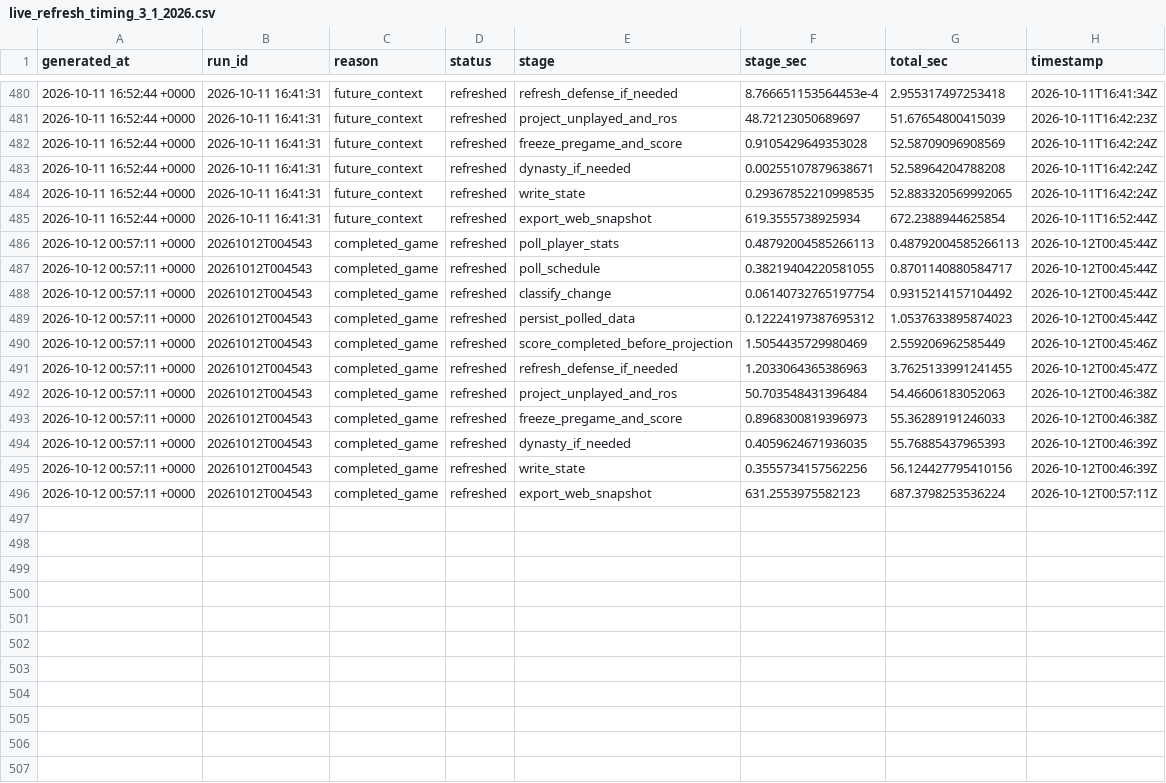
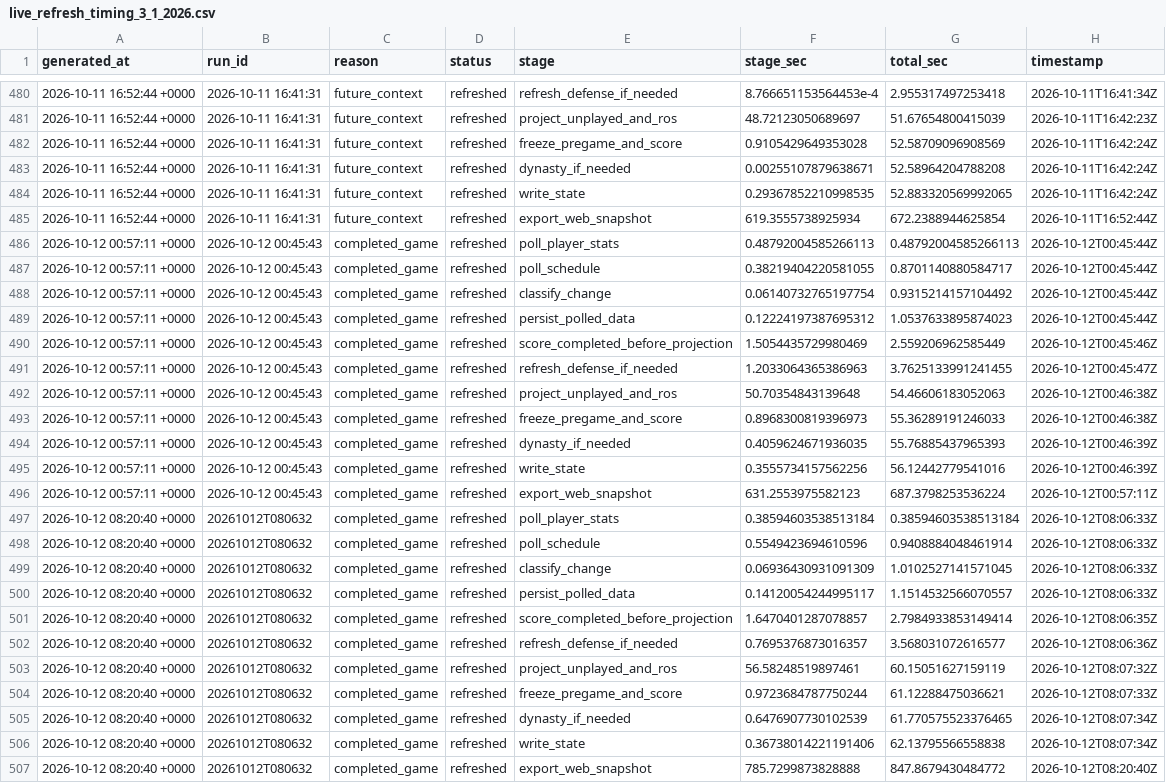
Before and after one commit to dpwrz/powers-newlon, a CSV file: output/live_refresh_timing_3_1_2026.csv, drawn as a sheet; only a part is shown, gaps mark what is left out.

```diff
--- a/output/live_refresh_timing_3_1_2026.csv
+++ b/output/live_refresh_timing_3_1_2026.csv
@@ -485,12 +485,23 @@ generated_at,run_id,reason,status,stage,stage_sec,total_sec,timestamp
 2026-10-11 16:52:44 +0000,2026-10-11 16:41:31,future_context,refreshed,export_web_snapshot,619.3555738925934,672.2388944625854,2026-10-11T16:52:44Z
-2026-10-12 00:57:11 +0000,20261012T004543,completed_game,refreshed,poll_player_stats,0.48792004585266113,0.48792004585266113,2026-10-12T00:45:44Z
-2026-10-12 00:57:11 +0000,20261012T004543,completed_game,refreshed,poll_schedule,0.38219404220581055,0.8701140880584717,2026-10-12T00:45:44Z
-2026-10-12 00:57:11 +0000,20261012T004543,completed_game,refreshed,classify_change,0.06140732765197754,0.9315214157104492,2026-10-12T00:45:44Z
-2026-10-12 00:57:11 +0000,20261012T004543,completed_game,refreshed,persist_polled_data,0.12224197387695312,1.0537633895874023,2026-10-12T00:45:44Z
-2026-10-12 00:57:11 +0000,20261012T004543,completed_game,refreshed,score_completed_before_projection,1.5054435729980469,2.559206962585449,2026-10-12T00:45:46Z
-2026-10-12 00:57:11 +0000,20261012T004543,completed_game,refreshed,refresh_defense_if_needed,1.2033064365386963,3.7625133991241455,2026-10-12T00:45:47Z
-2026-10-12 00:57:11 +0000,20261012T004543,completed_game,refreshed,project_unplayed_and_ros,50.703548431396484,54.46606183052063,2026-10-12T00:46:38Z
-2026-10-12 00:57:11 +0000,20261012T004543,completed_game,refreshed,freeze_pregame_and_score,0.8968300819396973,55.36289191246033,2026-10-12T00:46:38Z
-2026-10-12 00:57:11 +0000,20261012T004543,completed_game,refreshed,dynasty_if_needed,0.4059624671936035,55.76885437965393,2026-10-12T00:46:39Z
-2026-10-12 00:57:11 +0000,20261012T004543,completed_game,refreshed,write_state,0.3555734157562256,56.124427795410156,2026-10-12T00:46:39Z
-2026-10-12 00:57:11 +0000,20261012T004543,completed_game,refreshed,export_web_snapshot,631.2553975582123,687.3798253536224,2026-10-12T00:57:11Z
+2026-10-12 00:57:11 +0000,2026-10-12 00:45:43,completed_game,refreshed,poll_player_stats,0.48792004585266113,0.48792004585266113,2026-10-12T00:45:44Z
+2026-10-12 00:57:11 +0000,2026-10-12 00:45:43,completed_game,refreshed,poll_schedule,0.38219404220581055,0.8701140880584717,2026-10-12T00:45:44Z
+2026-10-12 00:57:11 +0000,2026-10-12 00:45:43,completed_game,refreshed,classify_change,0.06140732765197754,0.9315214157104492,2026-10-12T00:45:44Z
+2026-10-12 00:57:11 +0000,2026-10-12 00:45:43,completed_game,refreshed,persist_polled_data,0.12224197387695312,1.0537633895874023,2026-10-12T00:45:44Z
+2026-10-12 00:57:11 +0000,2026-10-12 00:45:43,completed_game,refreshed,score_completed_before_projection,1.5054435729980469,2.559206962585449,2026-10-12T00:45:46Z
+2026-10-12 00:57:11 +0000,2026-10-12 00:45:43,completed_game,refreshed,refresh_defense_if_needed,1.2033064365386963,3.7625133991241455,2026-10-12T00:45:47Z
+2026-10-12 00:57:11 +0000,2026-10-12 00:45:43,completed_game,refreshed,project_unplayed_and_ros,50.70354843139648,54.46606183052063,2026-10-12T00:46:38Z
+2026-10-12 00:57:11 +0000,2026-10-12 00:45:43,completed_game,refreshed,freeze_pregame_and_score,0.8968300819396973,55.36289191246033,2026-10-12T00:46:38Z
+2026-10-12 00:57:11 +0000,2026-10-12 00:45:43,completed_game,refreshed,dynasty_if_needed,0.4059624671936035,55.76885437965393,2026-10-12T00:46:39Z
+2026-10-12 00:57:11 +0000,2026-10-12 00:45:43,completed_game,refreshed,write_state,0.3555734157562256,56.12442779541016,2026-10-12T00:46:39Z
+2026-10-12 00:57:11 +0000,2026-10-12 00:45:43,completed_game,refreshed,export_web_snapshot,631.2553975582123,687.3798253536224,2026-10-12T00:57:11Z
+2026-10-12 08:20:40 +0000,20261012T080632,completed_game,refreshed,poll_player_stats,0.38594603538513184,0.38594603538513184,2026-10-12T08:06:33Z
+2026-10-12 08:20:40 +0000,20261012T080632,completed_game,refreshed,poll_schedule,0.5549423694610596,0.9408884048461914,2026-10-12T08:06:33Z
+2026-10-12 08:20:40 +0000,20261012T080632,completed_game,refreshed,classify_change,0.06936430931091309,1.0102527141571045,2026-10-12T08:06:33Z
+2026-10-12 08:20:40 +0000,20261012T080632,completed_game,refreshed,persist_polled_data,0.14120054244995117,1.1514532566070557,2026-10-12T08:06:33Z
+2026-10-12 08:20:40 +0000,20261012T080632,completed_game,refreshed,score_completed_before_projection,1.6470401287078857,2.7984933853149414,2026-10-12T08:06:35Z
+2026-10-12 08:20:40 +0000,20261012T080632,completed_game,refreshed,refresh_defense_if_needed,0.7695376873016357,3.568031072616577,2026-10-12T08:06:36Z
+2026-10-12 08:20:40 +0000,20261012T080632,completed_game,refreshed,project_unplayed_and_ros,56.58248519897461,60.15051627159119,2026-10-12T08:07:32Z
+2026-10-12 08:20:40 +0000,20261012T080632,completed_game,refreshed,freeze_pregame_and_score,0.9723684787750244,61.12288475036621,2026-10-12T08:07:33Z
+2026-10-12 08:20:40 +0000,20261012T080632,completed_game,refreshed,dynasty_if_needed,0.6476907730102539,61.770575523376465,2026-10-12T08:07:34Z
+2026-10-12 08:20:40 +0000,20261012T080632,completed_game,refreshed,write_state,0.36738014221191406,62.13795566558838,2026-10-12T08:07:34Z
+2026-10-12 08:20:40 +0000,20261012T080632,completed_game,refreshed,export_web_snapshot,785.7299873828888,847.8679430484772,2026-10-12T08:20:40Z
```
Also changed, not shown: output/live_refresh_log_3_1_2026.csv, output/pregame_projection_archive_2026.csv, 8 other files.
